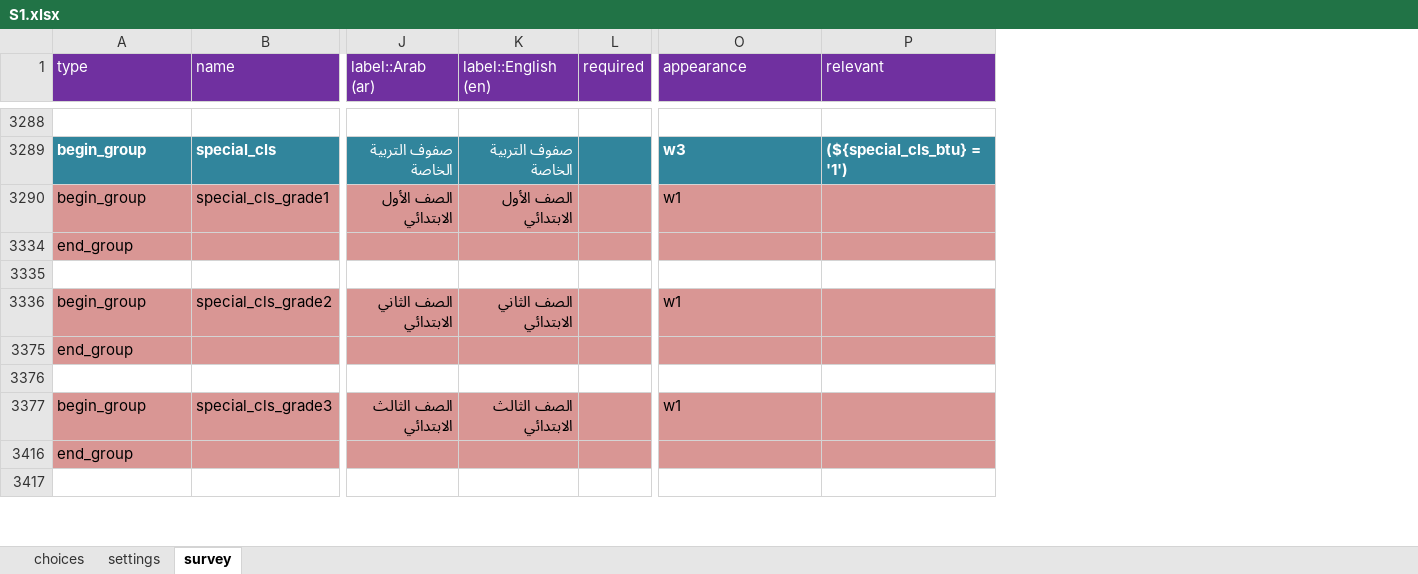
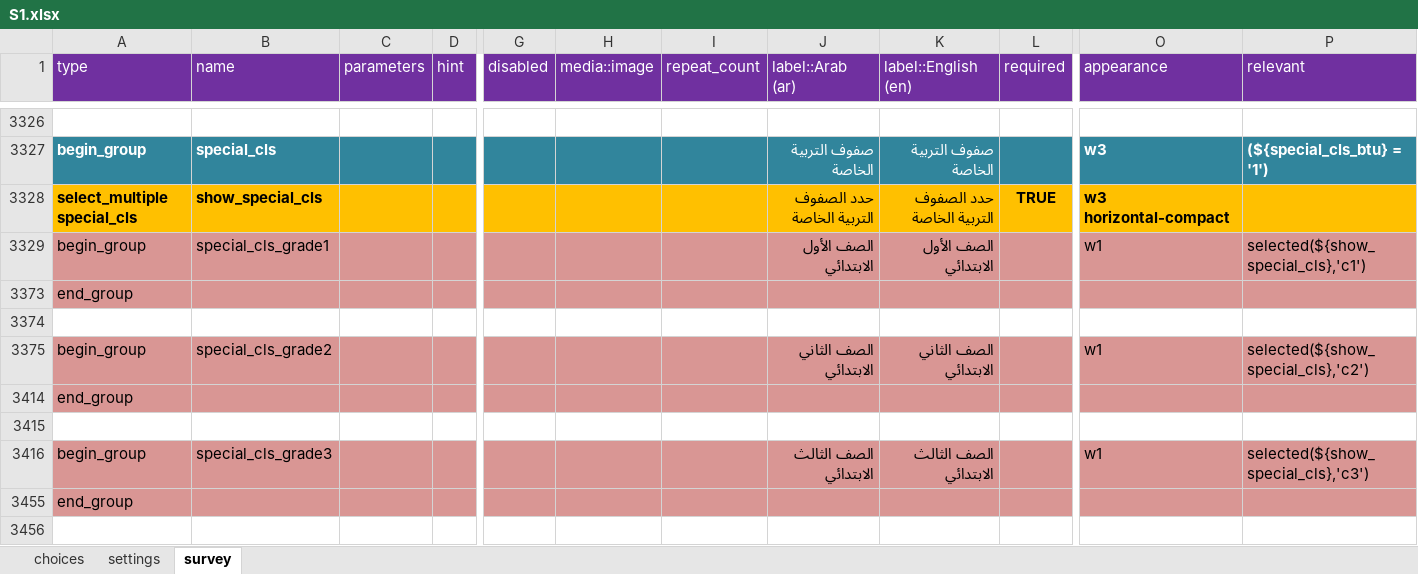
Before and after one commit to mohammedalemara/Statistical-notebook, an Excel workbook: excel/S1/S1.xlsx, sheet survey, drawn as a sheet; only a part is shown, gaps mark what is left out; values as stored, in another font and other column widths than the file's, no borders; addresses are those after the commit; rows hold the shown columns only; the diff covers the shown part only; the diff names each change by its address in the sheet, - before the commit and + after, or states it on an @@ line.

```diff
--- a/excel/S1/S1.xlsx (sheet survey)
+++ b/excel/S1/S1.xlsx (sheet survey)
@@ column C (parameters) unhidden, empty @@
@@ column D (hint) unhidden, empty @@
@@ column G (disabled) unhidden, empty @@
@@ column H (media::image) unhidden, empty @@
@@ column I (repeat_count) unhidden, empty @@
+row 3328: select_multiple special_cls | show_special_cls |  |  |  |  |  | حدد الصفوف التربية الخاصة | حدد الصفوف التربية الخاصة | TRUE | w3 horizontal-compact
-P3329 (relevant): (empty)
+P3329 (relevant): selected(${show_special_cls},'c1')
-P3375 (relevant): (empty)
+P3375 (relevant): selected(${show_special_cls},'c2')
-P3416 (relevant): (empty)
+P3416 (relevant): selected(${show_special_cls},'c3')
```
Also changed, not shown: 3 added rows, 20 removed rows, 1 moved row, 36 hidden or unhidden rows and 33 edited cells elsewhere in this sheet, sheet choices, hidden cells, R/الخلاصات الوزارية/data.xlsx, 14 other files.
